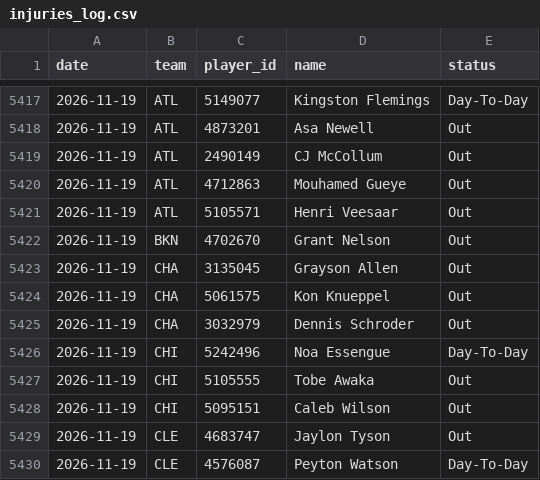
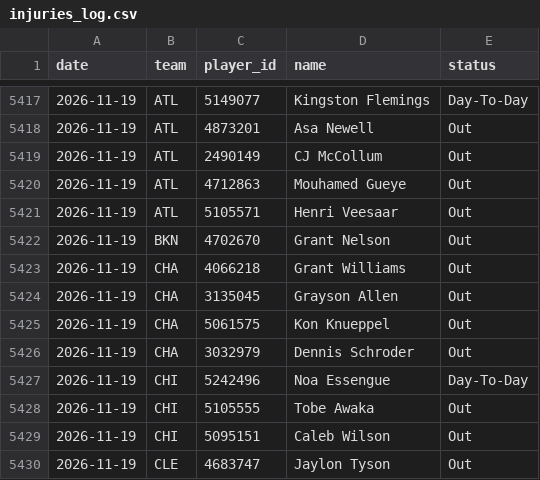
Before and after one commit to DEMON-X13/nba-hub, a CSV file: data/injuries_log.csv, drawn as a sheet; only a part is shown, gaps mark what is left out; the shorter side is filled out with more unchanged rows.

```diff
--- a/data/injuries_log.csv
+++ b/data/injuries_log.csv
@@ -5422,2 +5422,3 @@ date,team,player_id,name,status
 2026-11-19,BKN,4702670,Grant Nelson,Out
+2026-11-19,CHA,4066218,Grant Williams,Out
 2026-11-19,CHA,3135045,Grayson Allen,Out
```
Also changed, not shown: data/predictions.csv, 11 other files.
